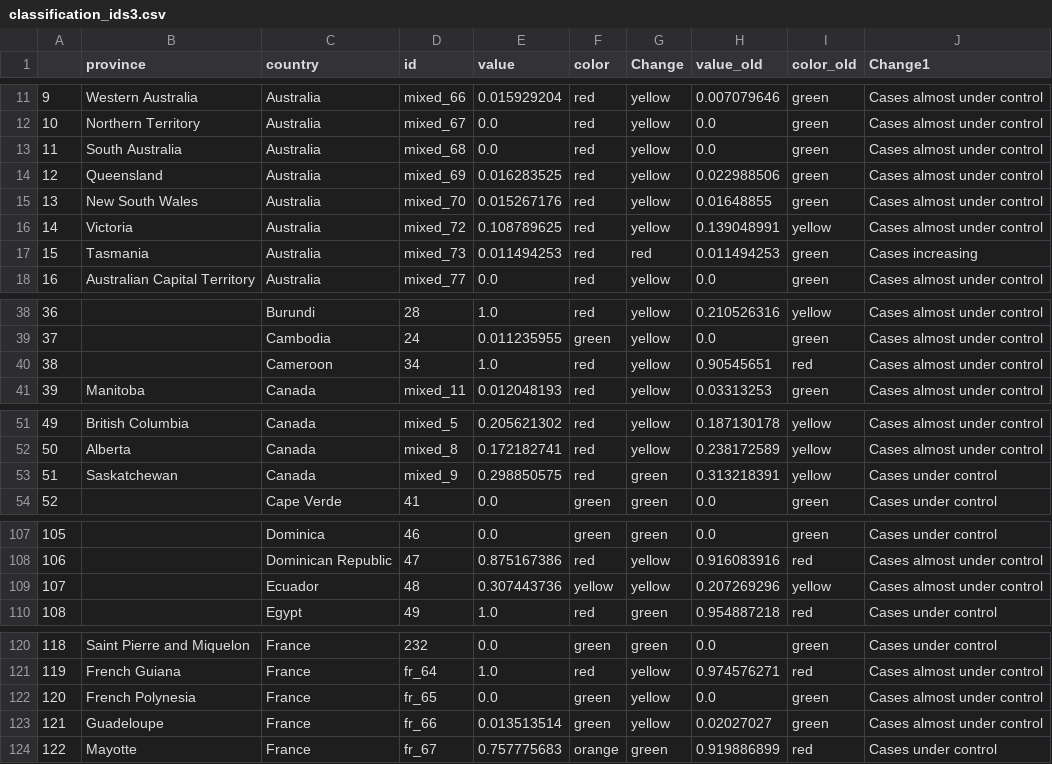
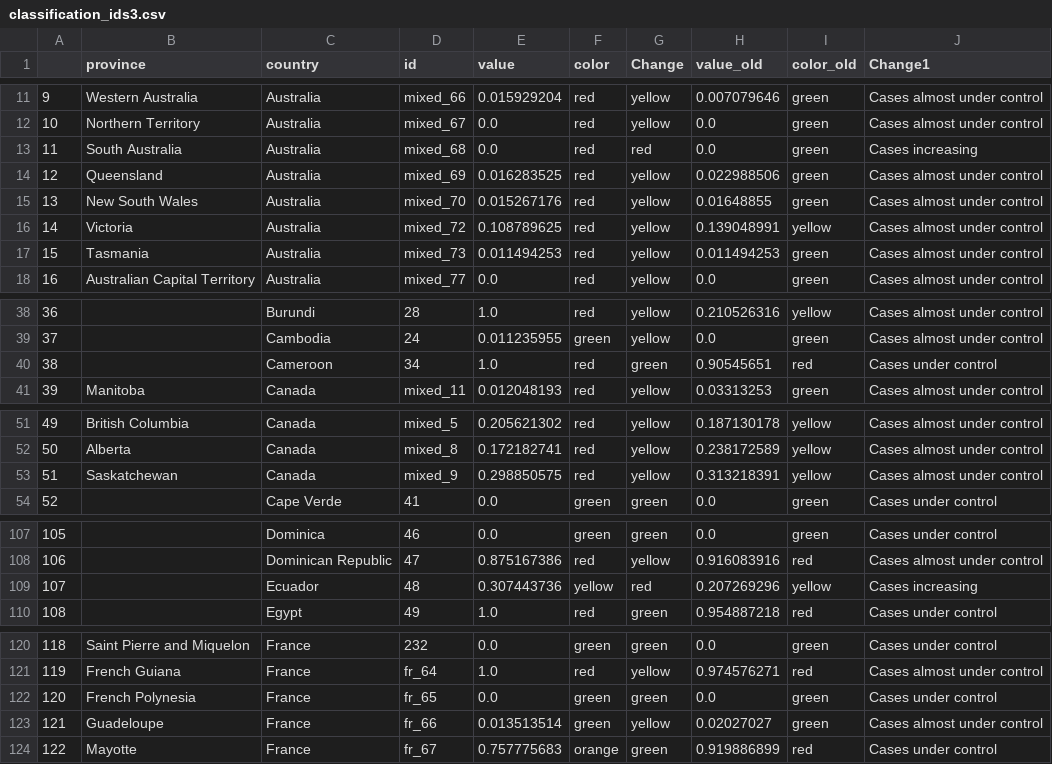
Before and after one commit to obuchel/COVID-19_map, a CSV file: classification_ids3.csv, drawn as a sheet; only a part is shown, gaps mark what is left out; the diff covers the shown part only.

```diff
--- a/classification_ids3.csv
+++ b/classification_ids3.csv
@@ -12,3 +12,3 @@
 10,Northern Territory,Australia,mixed_67,0.0,red,yellow,0.0,green,Cases almost under control
-11,South Australia,Australia,mixed_68,0.0,red,yellow,0.0,green,Cases almost under control
+11,South Australia,Australia,mixed_68,0.0,red,red,0.0,green,Cases increasing
 12,Queensland,Australia,mixed_69,0.016283525,red,yellow,0.022988506,green,Cases almost under control
@@ -16,3 +16,3 @@
 14,Victoria,Australia,mixed_72,0.108789625,red,yellow,0.139048991,yellow,Cases almost under control
-15,Tasmania,Australia,mixed_73,0.011494253,red,red,0.011494253,green,Cases increasing
+15,Tasmania,Australia,mixed_73,0.011494253,red,yellow,0.011494253,green,Cases almost under control
 16,Australian Capital Territory,Australia,mixed_77,0.0,red,yellow,0.0,green,Cases almost under control
@@ -39,3 +39,3 @@
 37,,Cambodia,24,0.011235955,green,yellow,0.0,green,Cases almost under control
-38,,Cameroon,34,1.0,red,yellow,0.90545651,red,Cases almost under control
+38,,Cameroon,34,1.0,red,green,0.90545651,red,Cases under control
 39,Manitoba,Canada,mixed_11,0.012048193,red,yellow,0.03313253,green,Cases almost under control
@@ -52,3 +52,3 @@
 50,Alberta,Canada,mixed_8,0.172182741,red,yellow,0.238172589,yellow,Cases almost under control
-51,Saskatchewan,Canada,mixed_9,0.298850575,red,green,0.313218391,yellow,Cases under control
+51,Saskatchewan,Canada,mixed_9,0.298850575,red,yellow,0.313218391,yellow,Cases almost under control
 52,,Cape Verde,41,0.0,green,green,0.0,green,Cases under control
@@ -108,3 +108,3 @@
 106,,Dominican Republic,47,0.875167386,red,yellow,0.916083916,red,Cases almost under control
-107,,Ecuador,48,0.307443736,yellow,yellow,0.207269296,yellow,Cases almost under control
+107,,Ecuador,48,0.307443736,yellow,red,0.207269296,yellow,Cases increasing
 108,,Egypt,49,1.0,red,green,0.954887218,red,Cases under control
@@ -121,3 +121,3 @@
 119,French Guiana,France,fr_64,1.0,red,yellow,0.974576271,red,Cases almost under control
-120,French Polynesia,France,fr_65,0.0,green,yellow,0.0,green,Cases almost under control
+120,French Polynesia,France,fr_65,0.0,green,green,0.0,green,Cases under control
 121,Guadeloupe,France,fr_66,0.013513514,green,yellow,0.02027027,green,Cases almost under control
```
Also changed, not shown: 6 edited cells elsewhere in this file.
